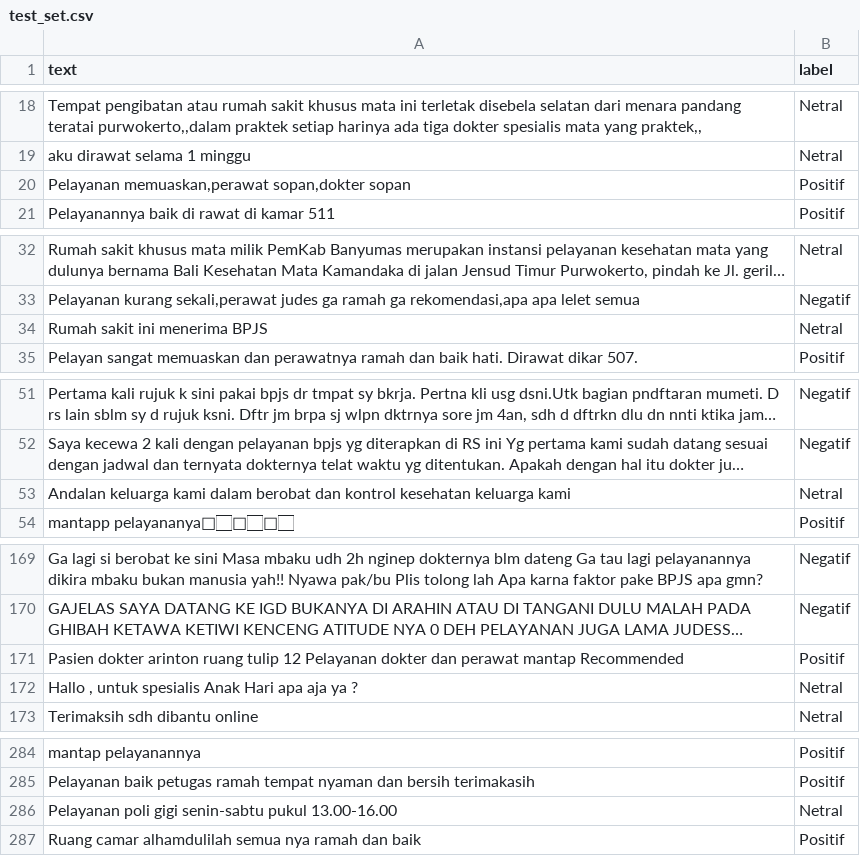
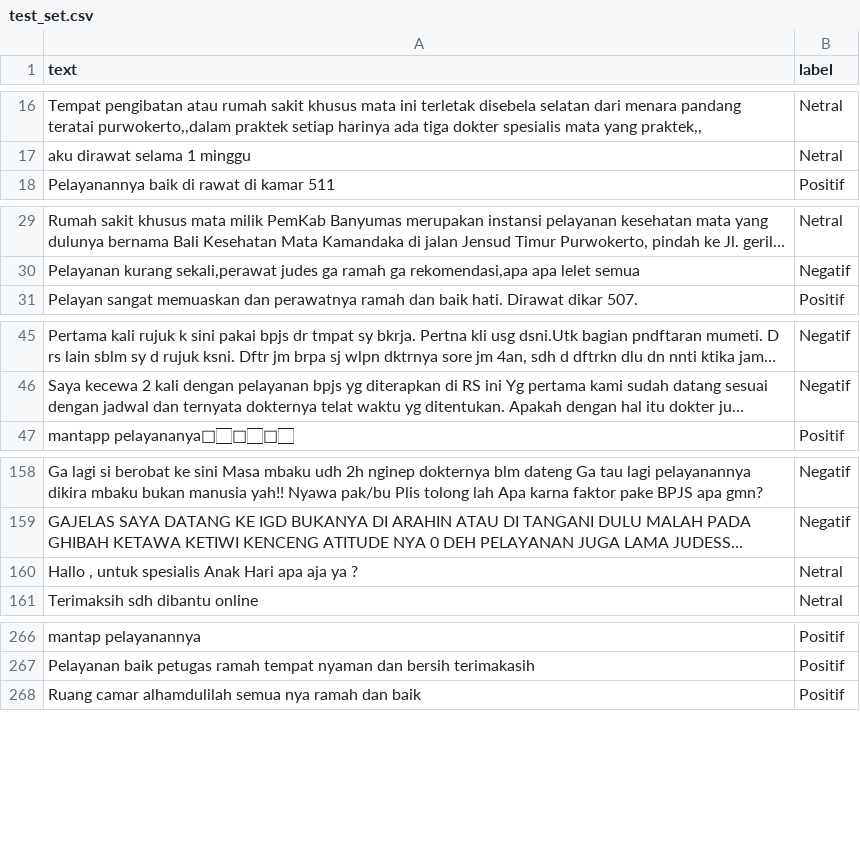
Before and after one commit to nhaazk95/sentimen-api, a CSV file: data/training/test_set.csv, drawn as a sheet; only a part is shown, gaps mark what is left out; long unchanged cells end in …; the diff covers the shown part only; the diff names each change by its address in the sheet, - before the commit and + after, or states it on an @@ line.

```diff
--- a/data/training/test_set.csv
+++ b/data/training/test_set.csv
-row 20: Pelayanan memuaskan,perawat sopan,dokter sopan | Positif
-row 34: Rumah sakit ini menerima BPJS | Netral
-row 53: Andalan keluarga kami dalam berobat dan kontrol kesehatan keluarga kami | Netral
-row 171: Pasien dokter arinton ruang tulip 12 Pelayanan dokter dan perawat mantap Recommended | Positif
-row 286: Pelayanan poli gigi senin-sabtu pukul 13.00-16.00 | Netral
```
Also changed, not shown: 17 removed rows and 2 edited cells elsewhere in this file, 3 other files.
